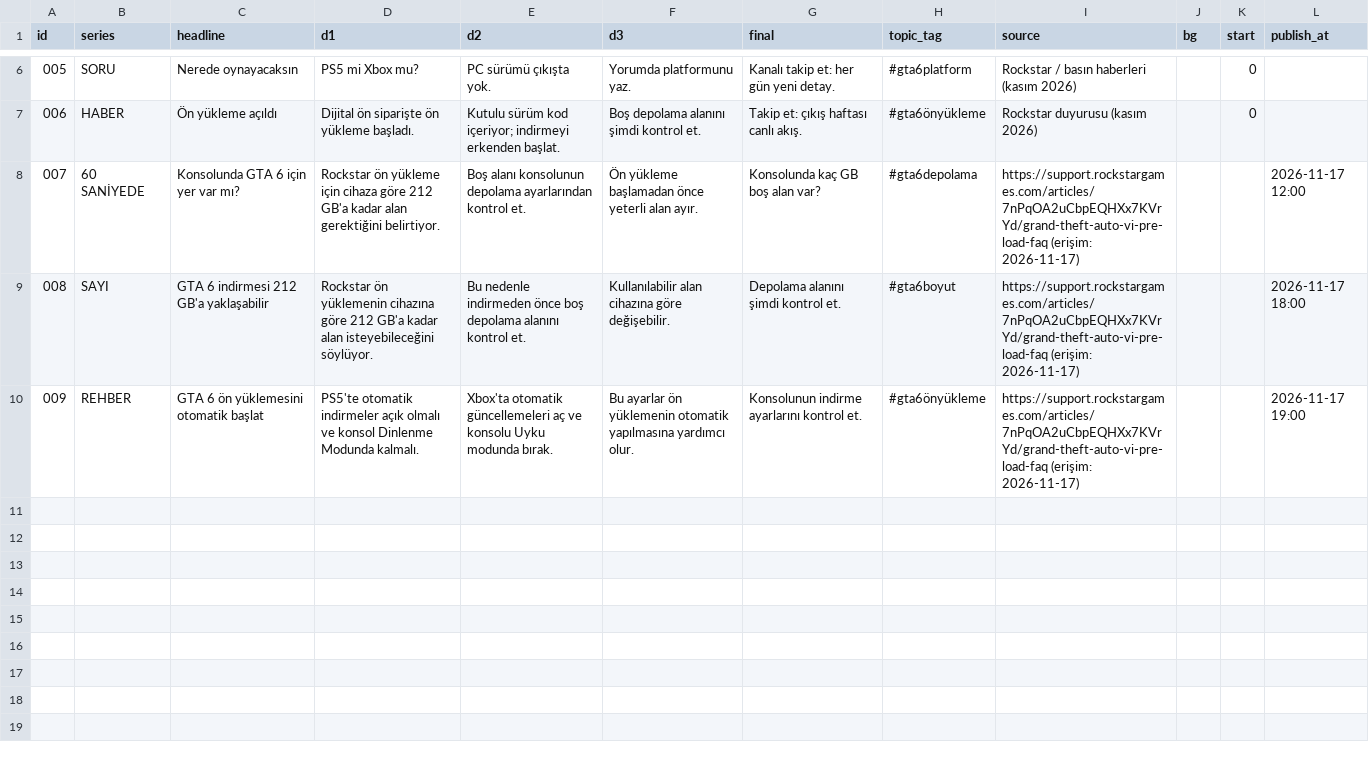
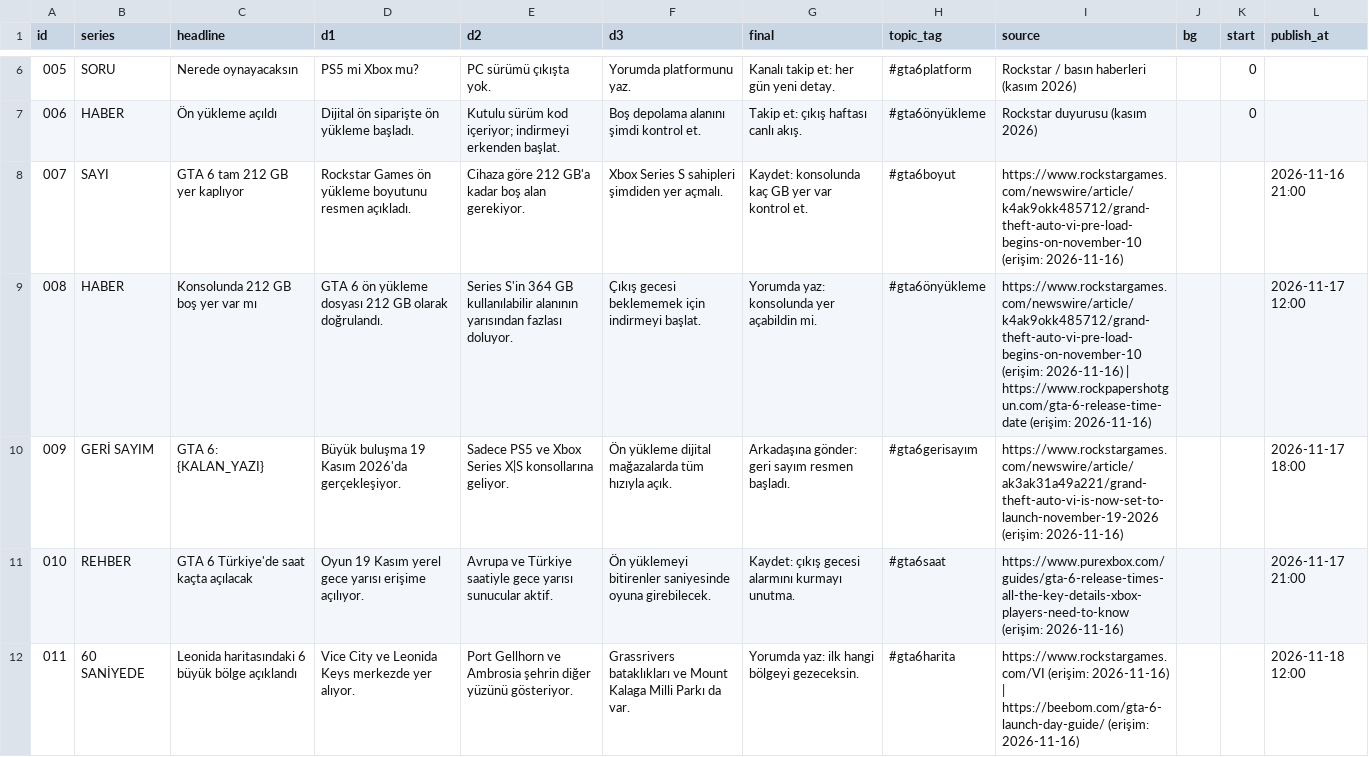
Before and after one commit to leonidaradar/leonida-radar, a CSV file: content.csv, drawn as a sheet; only a part is shown, gaps mark what is left out; removed rows and columns are numbered as before the commit, all else as after; the diff covers the shown part only; the diff names each change by its address in the sheet, - before the commit and + after, or states it on an @@ line.

Commit message:
Update content.csv

```diff
--- a/content.csv
+++ b/content.csv
-row 8: 007 | 60 SANİYEDE | Konsolunda GTA 6 için yer var mı? | Rockstar ön yükleme için cihaza göre 212 GB'a kadar alan gerektiğini belirtiyor. | Boş alanı konsolunun depolama ayarlarından kontrol et. | Ön yükleme başlamadan önce yeterli alan ayır. | Konsolunda kaç GB boş alan var? | #gta6depolama | https://support.rockstargames.com/articles/7nPqOA2uCbpEQHXx7KVrYd/grand-theft-auto-vi-pre-load-faq (erişim: 2026-11-17) |  |  | 2026-11-17 12:00
-row 9: 008 | SAYI | GTA 6 indirmesi 212 GB'a yaklaşabilir | Rockstar ön yüklemenin cihazına göre 212 GB'a kadar alan isteyebileceğini söylüyor. | Bu nedenle indirmeden önce boş depolama alanını kontrol et. | Kullanılabilir alan cihazına göre değişebilir. | Depolama alanını şimdi kontrol et. | #gta6boyut | https://support.rockstargames.com/articles/7nPqOA2uCbpEQHXx7KVrYd/grand-theft-auto-vi-pre-load-faq (erişim: 2026-11-17) |  |  | 2026-11-17 18:00
-row 10: 009 | REHBER | GTA 6 ön yüklemesini otomatik başlat | PS5'te otomatik indirmeler açık olmalı ve konsol Dinlenme Modunda kalmalı. | Xbox'ta otomatik güncellemeleri aç ve konsolu Uyku modunda bırak. | Bu ayarlar ön yüklemenin otomatik yapılmasına yardımcı olur. | Konsolunun indirme ayarlarını kontrol et. | #gta6önyükleme | https://support.rockstargames.com/articles/7nPqOA2uCbpEQHXx7KVrYd/grand-theft-auto-vi-pre-load-faq (erişim: 2026-11-17) |  |  | 2026-11-17 19:00
+row 8: 007 | SAYI | GTA 6 tam 212 GB yer kaplıyor | Rockstar Games ön yükleme boyutunu resmen açıkladı. | Cihaza göre 212 GB'a kadar boş alan gerekiyor. | Xbox Series S sahipleri şimdiden yer açmalı. | Kaydet: konsolunda kaç GB yer var kontrol et. | #gta6boyut | https://www.rockstargames.com/newswire/article/k4ak9okk485712/grand-theft-auto-vi-pre-load-begins-on-november-10 (erişim: 2026-11-16) |  |  | 2026-11-16 21:00
+row 9: 008 | HABER | Konsolunda 212 GB boş yer var mı | GTA 6 ön yükleme dosyası 212 GB olarak doğrulandı. | Series S'in 364 GB kullanılabilir alanının yarısından fazlası doluyor. | Çıkış gecesi beklememek için indirmeyi başlat. | Yorumda yaz: konsolunda yer açabildin mi. | #gta6önyükleme | https://www.rockstargames.com/newswire/article/k4ak9okk485712/grand-theft-auto-vi-pre-load-begins-on-november-10 (erişim: 2026-11-16) | https://www.rockpapershotgun.com/gta-6-release-time-date (erişim: 2026-11-16) |  |  | 2026-11-17 12:00
+row 10: 009 | GERİ SAYIM | GTA 6: {KALAN_YAZI} | Büyük buluşma 19 Kasım 2026'da gerçekleşiyor. | Sadece PS5 ve Xbox Series X|S konsollarına geliyor. | Ön yükleme dijital mağazalarda tüm hızıyla açık. | Arkadaşına gönder: geri sayım resmen başladı. | #gta6gerisayım | https://www.rockstargames.com/newswire/article/ak3ak31a49a221/grand-theft-auto-vi-is-now-set-to-launch-november-19-2026 (erişim: 2026-11-16) |  |  | 2026-11-17 18:00
+row 11: 010 | REHBER | GTA 6 Türkiye'de saat kaçta açılacak | Oyun 19 Kasım yerel gece yarısı erişime açılıyor. | Avrupa ve Türkiye saatiyle gece yarısı sunucular aktif. | Ön yüklemeyi bitirenler saniyesinde oyuna girebilecek. | Kaydet: çıkış gecesi alarmını kurmayı unutma. | #gta6saat | https://www.purexbox.com/guides/gta-6-release-times-all-the-key-details-xbox-players-need-to-know (erişim: 2026-11-16) |  |  | 2026-11-17 21:00
+row 12: 011 | 60 SANİYEDE | Leonida haritasındaki 6 büyük bölge açıklandı | Vice City ve Leonida Keys merkezde yer alıyor. | Port Gellhorn ve Ambrosia şehrin diğer yüzünü gösteriyor. | Grassrivers bataklıkları ve Mount Kalaga Milli Parkı da var. | Yorumda yaz: ilk hangi bölgeyi gezeceksin. | #gta6harita | https://www.rockstargames.com/VI (erişim: 2026-11-16) | https://beebom.com/gta-6-launch-day-guide/ (erişim: 2026-11-16) |  |  | 2026-11-18 12:00
```
Also changed, not shown: 8 added rows elsewhere in this file.
